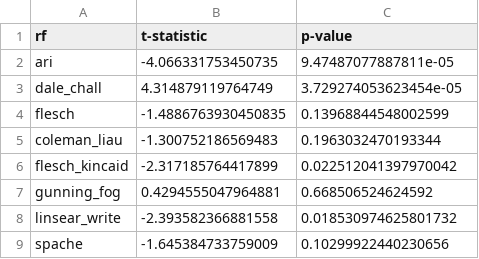
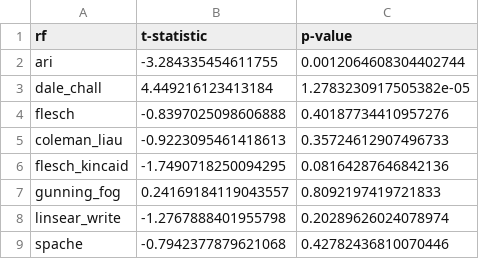
Before and after one commit to Nobert1/information-retrieval, a CSV file: ttests/google/children_queries.csv, drawn as a sheet.

```diff
--- a/ttests/google/children_queries.csv
+++ b/ttests/google/children_queries.csv
@@ -1,9 +1,9 @@
 rf,t-statistic,p-value
-ari,-4.066331753450735,9.47487077887811e-05
-dale_chall,4.314879119764749,3.729274053623454e-05
-flesch,-1.4886763930450835,0.13968844548002599
-coleman_liau,-1.300752186569483,0.1963032470193344
-flesch_kincaid,-2.317185764417899,0.022512041397970042
-gunning_fog,0.4294555047964881,0.668506524624592
-linsear_write,-2.393582366881558,0.018530974625801732
-spache,-1.645384733759009,0.10299922440230656
+ari,-3.284335454611755,0.0012064608304402744
+dale_chall,4.449216123413184,1.2783230917505382e-05
+flesch,-0.8397025098606888,0.40187734410957276
+coleman_liau,-0.9223095461418613,0.35724612907496733
+flesch_kincaid,-1.7490718250094295,0.08164287646842136
+gunning_fog,0.24169184119043557,0.8092197419721833
+linsear_write,-1.2767888401955798,0.20289626024078974
+spache,-0.7942377879621068,0.42782436810070446
```
Also changed, not shown: ttests/bing/adult_queries.csv, ttests/bing/child-adult-description.csv, 10 other files.
